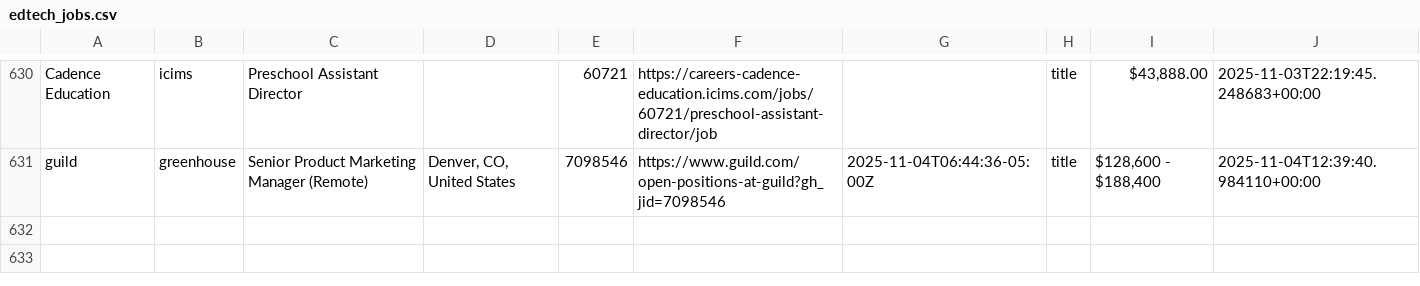
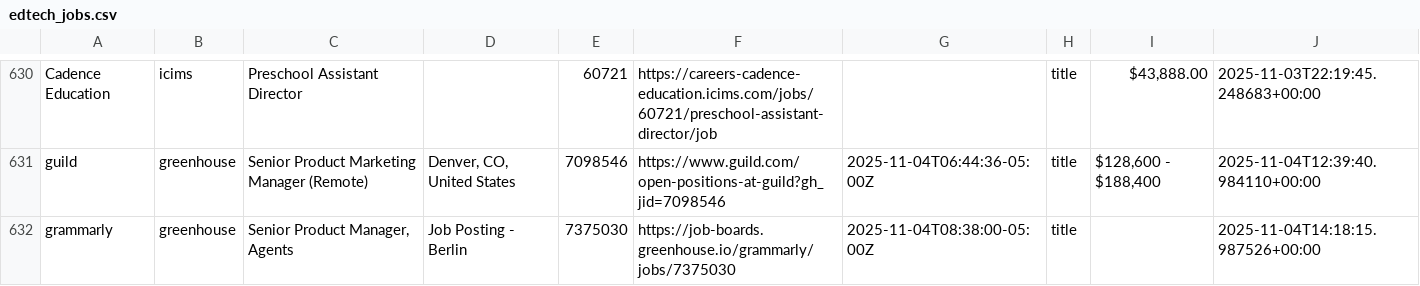
Before and after one commit to mollyoliviamund-maker/edtech-jobs, a CSV file: edtech_jobs.csv, drawn as a sheet; only a part is shown, gaps mark what is left out.

```diff
--- a/edtech_jobs.csv
+++ b/edtech_jobs.csv
@@ -631 +631,2 @@ Cadence Education,icims,Preschool Assistant Director,,60721,https://careers-cade
 guild,greenhouse,Senior Product Marketing Manager (Remote),"Denver, CO, United States",7098546,https://www.guild.com/open-positions-at-guild?gh_jid=7098546,2025-11-04T06:44:36-05:00Z,title,"$128,600 - $188,400",2025-11-04T12:39:40.984110+00:00
+grammarly,greenhouse,"Senior Product Manager, Agents",Job Posting - Berlin,7375030,https://job-boards.greenhouse.io/grammarly/jobs/7375030,2025-11-04T08:38:00-05:00Z,title,,2025-11-04T14:18:15.987526+00:00
```
Also changed, not shown: 1 other file.
